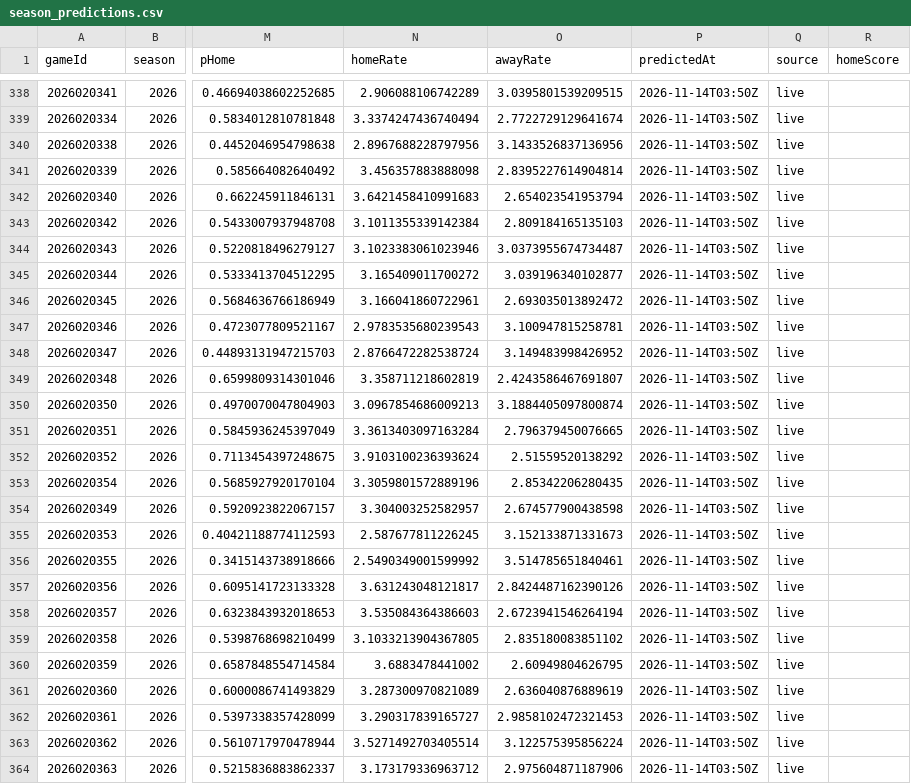
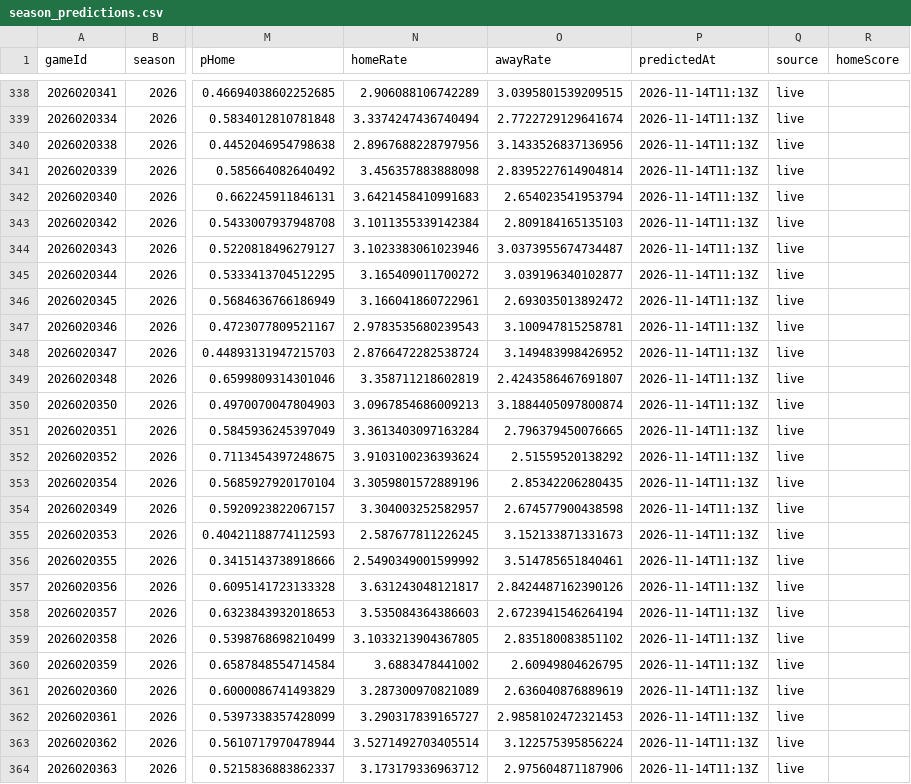
Before and after one commit to brgilly16/NHL-Prediction-Model, a CSV file: data/gamemodel/season_predictions.csv, drawn as a sheet; only a part is shown, gaps mark what is left out; the diff covers the shown part only; the diff names each change by its address in the sheet, - before the commit and + after, or states it on an @@ line.

```diff
--- a/data/gamemodel/season_predictions.csv
+++ b/data/gamemodel/season_predictions.csv
-P338:P364 (predictedAt): 2026-11-14T03:50Z
+P338:P364 (predictedAt): 2026-11-14T11:13Z
```
Also changed, not shown: 67 edited cells elsewhere in this file.
